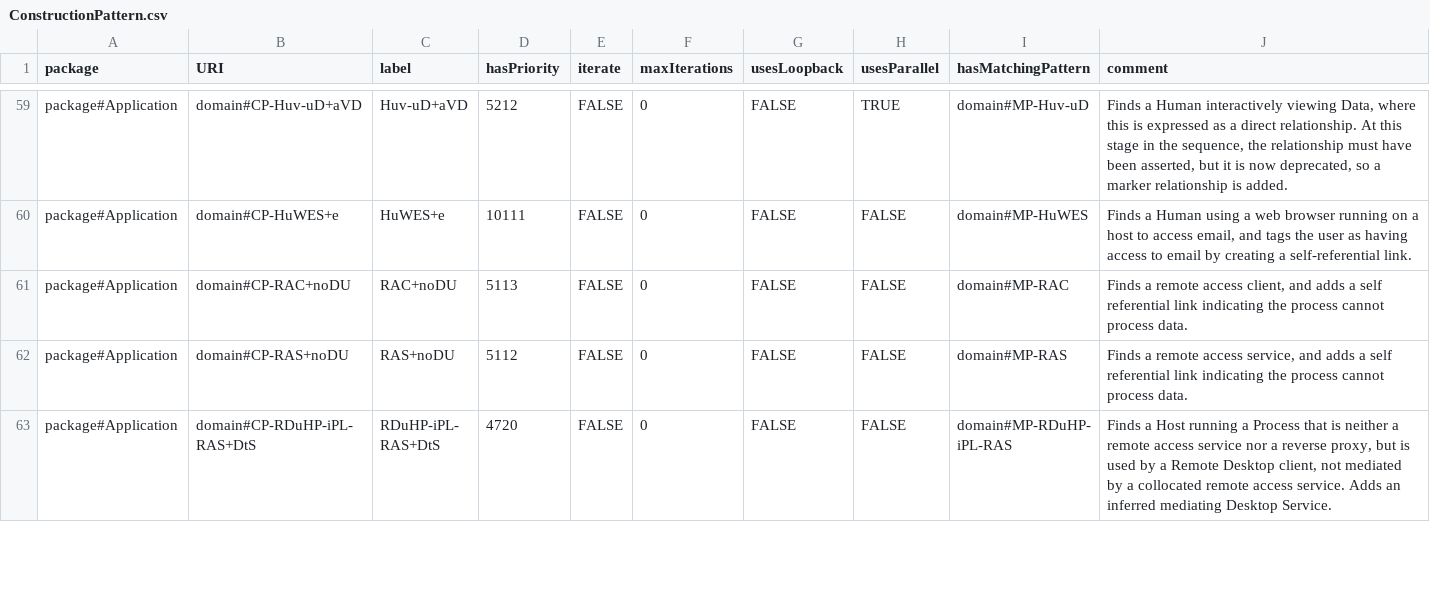
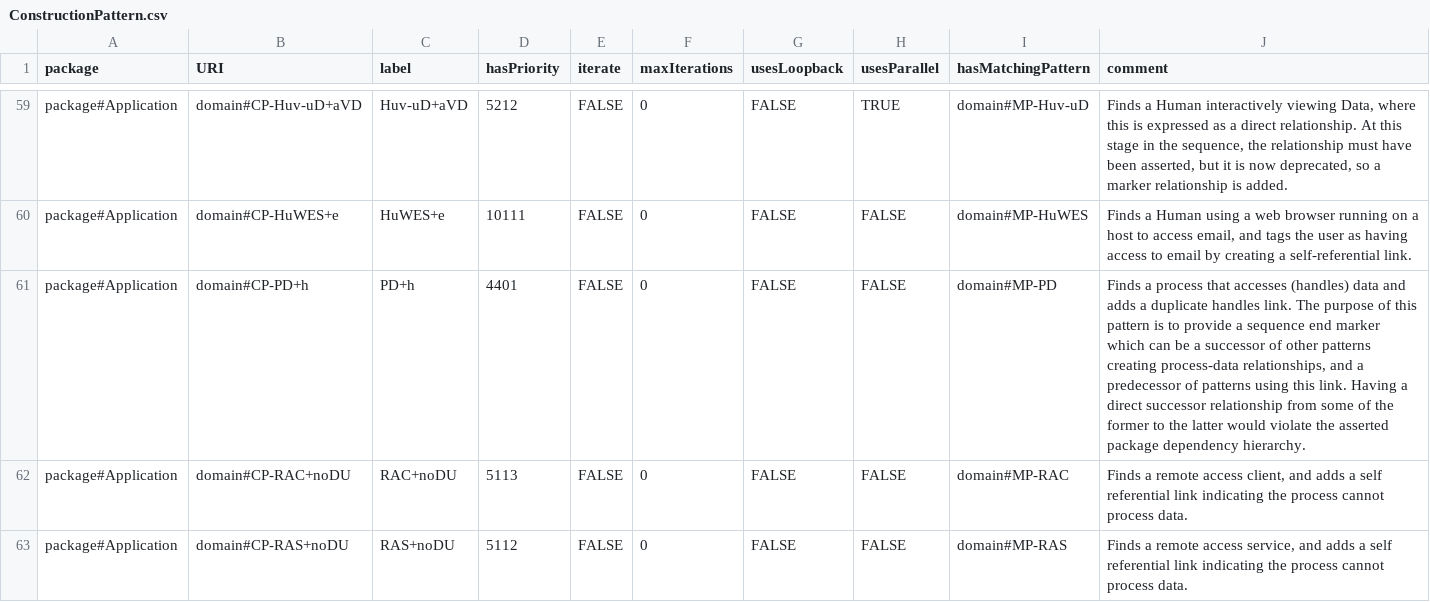
Before and after one commit to Spyderisk/domain-network, a CSV file: csv/ConstructionPattern.csv, drawn as a sheet; only a part is shown, gaps mark what is left out; the shorter side is filled out with more unchanged rows; the diff names each change by its address in the sheet, - before the commit and + after, or states it on an @@ line.

Commit message:
Issue #169: added pattern PD+h in package#Application before USB storage inference patterns, allowing dependencies between these and IoT patterns to go via PD+h without violating the package dependency hierarchy.

```diff
--- a/csv/ConstructionPattern.csv
+++ b/csv/ConstructionPattern.csv
+row 61: package#Application | domain#CP-PD+h | PD+h | 4401 | FALSE | 0 | FALSE | FALSE | domain#MP-PD | Finds a process that accesses (handles) data and adds a duplicate handles link. The purpose of this pattern is to provide a sequence end marker which can be a successor of other patterns creating process-data relationships, and a predecessor of patterns using this link. Having a direct successor relationship from some of the former to the latter would violate the asserted package dependency hierarchy.
```
Also changed, not shown: csv/ConstructionPatternLinks.csv, csv/ConstructionPredecessor.csv, 5 other files.
